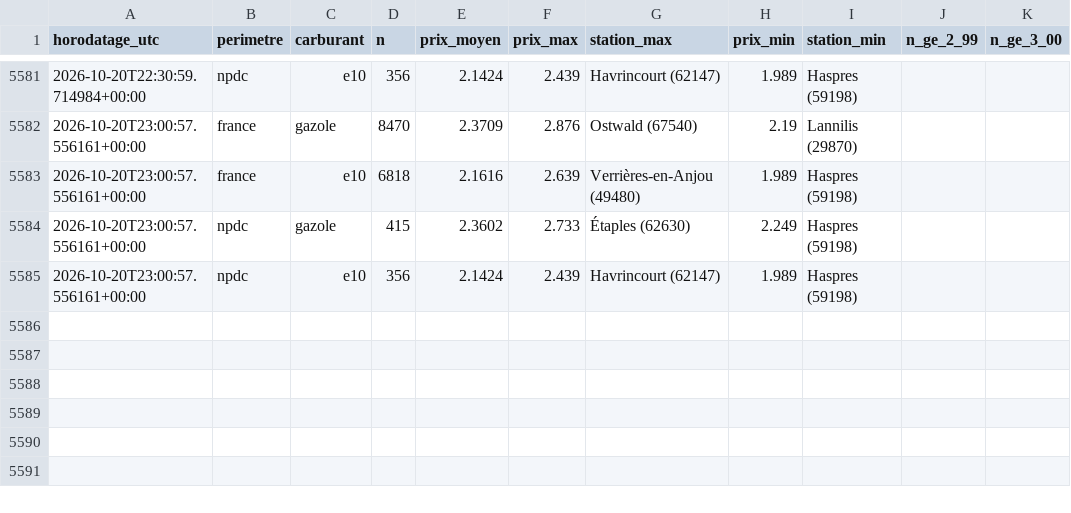
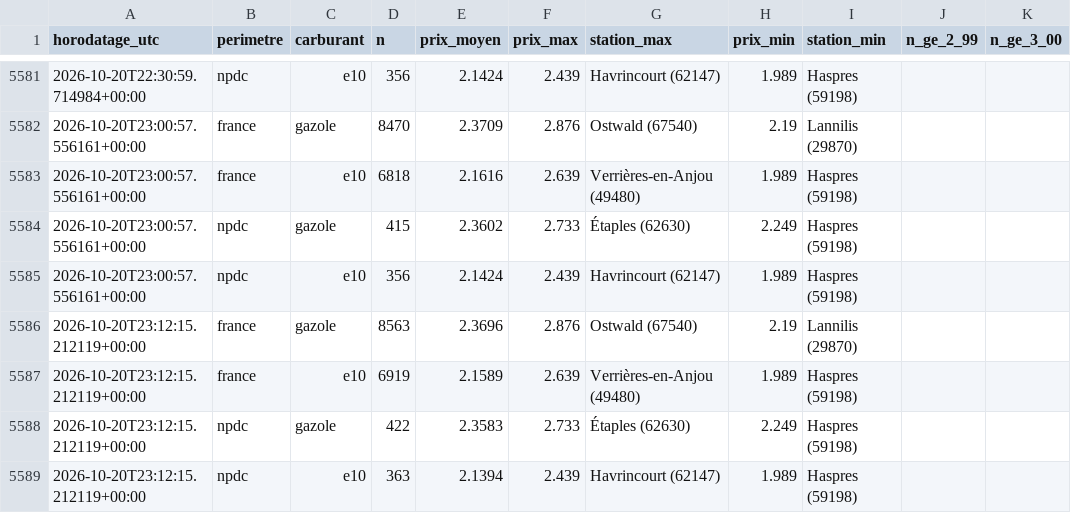
Before and after one commit to JulienDepelchin/veille-carburants, a CSV file: historique_prix_carburants.csv, drawn as a sheet; only a part is shown, gaps mark what is left out; the diff names each change by its address in the sheet, - before the commit and + after, or states it on an @@ line.

```diff
--- a/historique_prix_carburants.csv
+++ b/historique_prix_carburants.csv
+row 5586: 2026-10-20T23:12:15.212119+00:00 | france | gazole | 8563 | 2.3696 | 2.876 | Ostwald (67540) | 2.19 | Lannilis (29870)
+row 5587: 2026-10-20T23:12:15.212119+00:00 | france | e10 | 6919 | 2.1589 | 2.639 | Verrières-en-Anjou (49480) | 1.989 | Haspres (59198)
+row 5588: 2026-10-20T23:12:15.212119+00:00 | npdc | gazole | 422 | 2.3583 | 2.733 | Étaples (62630) | 2.249 | Haspres (59198)
+row 5589: 2026-10-20T23:12:15.212119+00:00 | npdc | e10 | 363 | 2.1394 | 2.439 | Havrincourt (62147) | 1.989 | Haspres (59198)
```
